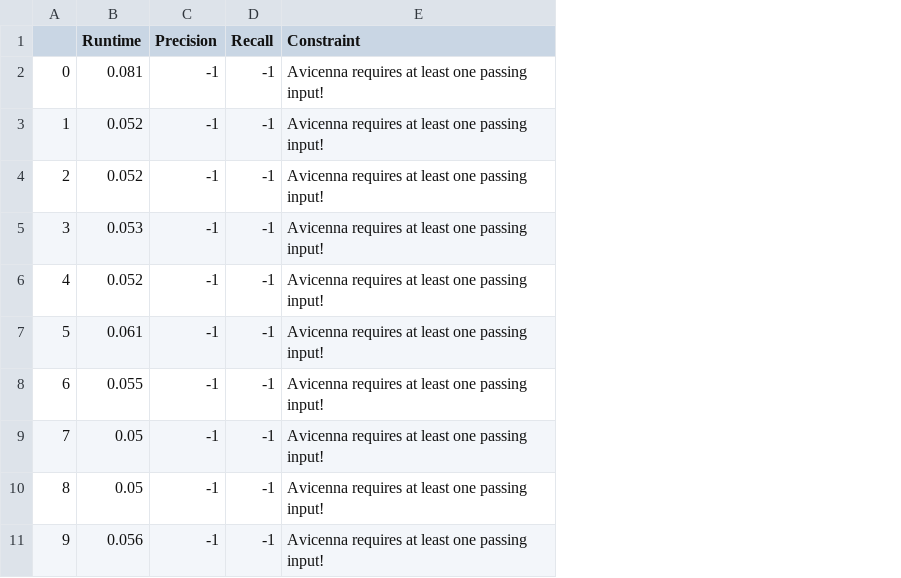
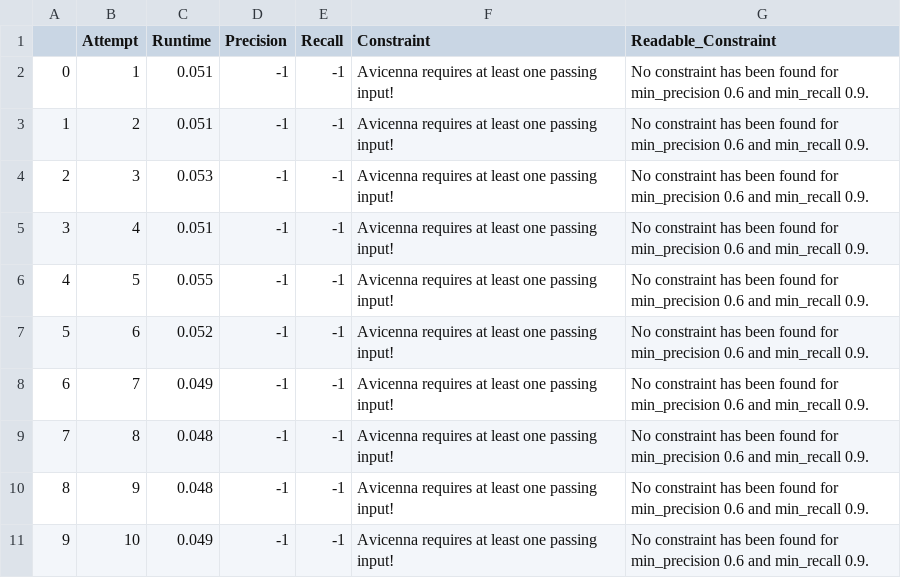
Before and after one commit to Angeloony/avicenna, a CSV file: src/avicenna/experiment/results/middle/2_results.csv, drawn as a sheet; addresses are those after the commit; the diff names each change by its address in the sheet, - before the commit and + after, or states it on an @@ line.

```diff
--- a/src/avicenna/experiment/results/middle/2_results.csv
+++ b/src/avicenna/experiment/results/middle/2_results.csv
+column B (Attempt), rows 2-11: 1 | 2 | 3 | 4 | 5 | 6 | 7 | 8 | 9 | 10
+column G (Readable_Constraint), rows 2-11: all No constraint has been found for min_precision 0.6 and min_recall 0.9.
-C2 (Runtime): 0.081
+C2 (Runtime): 0.051
-C3 (Runtime): 0.052
+C3 (Runtime): 0.051
-C4 (Runtime): 0.052
+C4 (Runtime): 0.053
-C5 (Runtime): 0.053
+C5 (Runtime): 0.051
-C6 (Runtime): 0.052
+C6 (Runtime): 0.055
-C7 (Runtime): 0.061
+C7 (Runtime): 0.052
-C8 (Runtime): 0.055
+C8 (Runtime): 0.049
-C9:C10 (Runtime): 0.05
+C9:C10 (Runtime): 0.048
-C11 (Runtime): 0.056
+C11 (Runtime): 0.049
```
Also changed, not shown: src/avicenna/experiment/results/middle/1_results.csv, src/avicenna/experiment/results/middle/3_results.csv, 53 other files.
